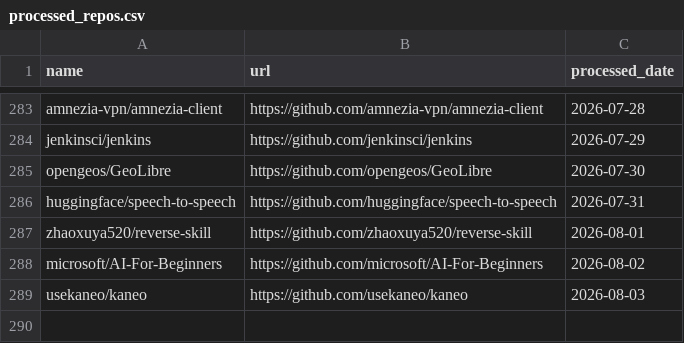
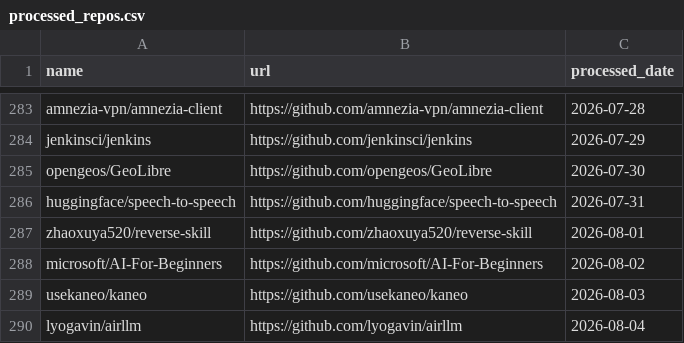
Before and after one commit to veyvin/onedaygithub, a CSV file: processed_repos.csv, drawn as a sheet; only a part is shown, gaps mark what is left out; the diff names each change by its address in the sheet, - before the commit and + after, or states it on an @@ line.

```diff
--- a/processed_repos.csv
+++ b/processed_repos.csv
+row 290: lyogavin/airllm | https://github.com/lyogavin/airllm | 2026-08-04
```
